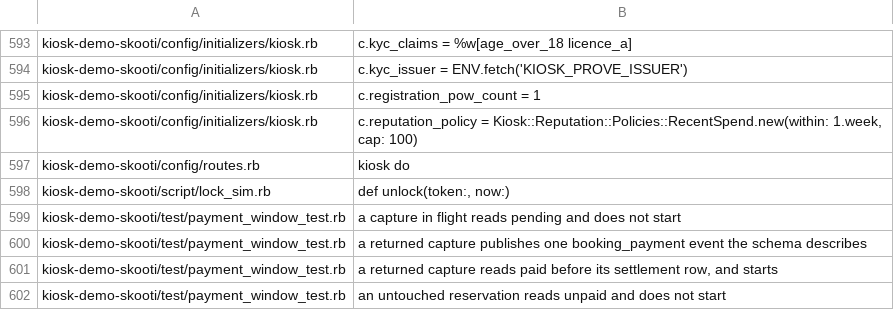
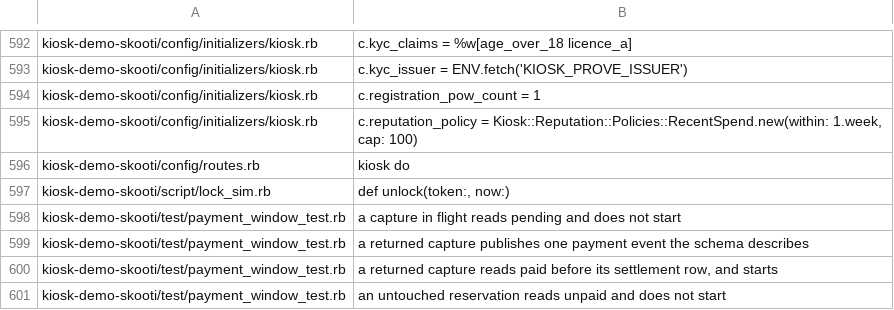
Before and after one commit to kiosk-hq/kiosk, a TSV file: spec/conformance-anchors.tsv, drawn as a sheet; only a part is shown, gaps mark what is left out; the diff covers the shown part only.

```diff
--- a/spec/conformance-anchors.tsv
+++ b/spec/conformance-anchors.tsv
@@ -599,3 +598,3 @@ kiosk-demo-skooti/script/lock_sim.rb	  def unlock(token:, now:)
 kiosk-demo-skooti/test/payment_window_test.rb	a capture in flight reads pending and does not start
-kiosk-demo-skooti/test/payment_window_test.rb	a returned capture publishes one booking_payment event the schema describes
+kiosk-demo-skooti/test/payment_window_test.rb	a returned capture publishes one payment event the schema describes
 kiosk-demo-skooti/test/payment_window_test.rb	a returned capture reads paid before its settlement row, and starts
```
Also changed, not shown: 2 added rows, 1 removed row and 2 edited cells elsewhere in this file, spec/public-spec-sections.tsv, 51 other files.
